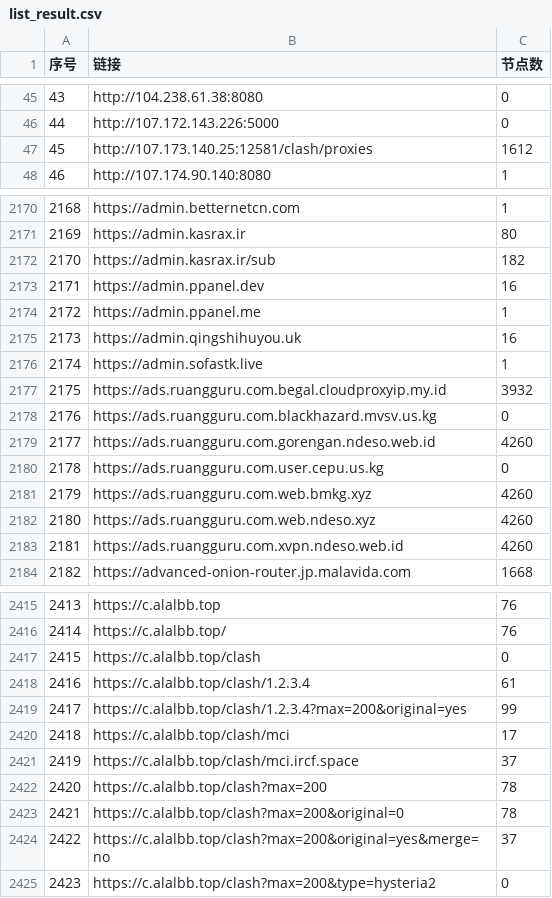
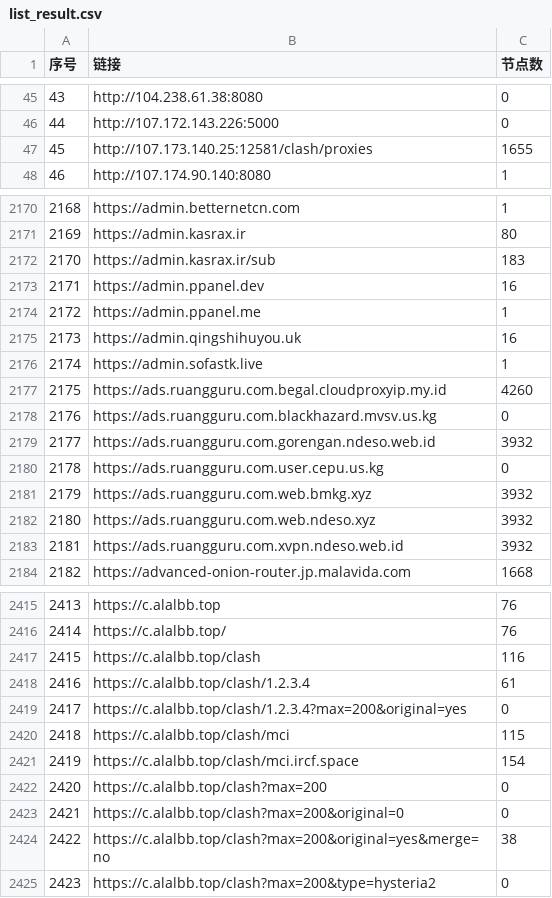
Before and after one commit to qjlxg/ss2, a CSV file: list_result.csv, drawn as a sheet; only a part is shown, gaps mark what is left out; the diff covers the shown part only.

```diff
--- a/list_result.csv
+++ b/list_result.csv
@@ -46,3 +46,3 @@
 44,http://107.172.143.226:5000,0
-45,http://107.173.140.25:12581/clash/proxies,1612
+45,http://107.173.140.25:12581/clash/proxies,1655
 46,http://107.174.90.140:8080,1
@@ -2171,3 +2171,3 @@
 2169,https://admin.kasrax.ir,80
-2170,https://admin.kasrax.ir/sub,182
+2170,https://admin.kasrax.ir/sub,183
 2171,https://admin.ppanel.dev,16
@@ -2176,9 +2176,9 @@
 2174,https://admin.sofastk.live,1
-2175,https://ads.ruangguru.com.begal.cloudproxyip.my.id,3932
+2175,https://ads.ruangguru.com.begal.cloudproxyip.my.id,4260
 2176,https://ads.ruangguru.com.blackhazard.mvsv.us.kg,0
-2177,https://ads.ruangguru.com.gorengan.ndeso.web.id,4260
+2177,https://ads.ruangguru.com.gorengan.ndeso.web.id,3932
 2178,https://ads.ruangguru.com.user.cepu.us.kg,0
-2179,https://ads.ruangguru.com.web.bmkg.xyz,4260
-2180,https://ads.ruangguru.com.web.ndeso.xyz,4260
-2181,https://ads.ruangguru.com.xvpn.ndeso.web.id,4260
+2179,https://ads.ruangguru.com.web.bmkg.xyz,3932
+2180,https://ads.ruangguru.com.web.ndeso.xyz,3932
+2181,https://ads.ruangguru.com.xvpn.ndeso.web.id,3932
 2182,https://advanced-onion-router.jp.malavida.com,1668
@@ -2416,10 +2416,10 @@
 2414,https://c.alalbb.top/,76
-2415,https://c.alalbb.top/clash,0
+2415,https://c.alalbb.top/clash,116
 2416,https://c.alalbb.top/clash/1.2.3.4,61
-2417,https://c.alalbb.top/clash/1.2.3.4?max=200&original=yes,99
-2418,https://c.alalbb.top/clash/mci,17
-2419,https://c.alalbb.top/clash/mci.ircf.space,37
-2420,https://c.alalbb.top/clash?max=200,78
-2421,https://c.alalbb.top/clash?max=200&original=0,78
-2422,https://c.alalbb.top/clash?max=200&original=yes&merge=no,37
+2417,https://c.alalbb.top/clash/1.2.3.4?max=200&original=yes,0
+2418,https://c.alalbb.top/clash/mci,115
+2419,https://c.alalbb.top/clash/mci.ircf.space,154
+2420,https://c.alalbb.top/clash?max=200,0
+2421,https://c.alalbb.top/clash?max=200&original=0,0
+2422,https://c.alalbb.top/clash?max=200&original=yes&merge=no,38
 2423,https://c.alalbb.top/clash?max=200&type=hysteria2,0
```
Also changed, not shown: 165 edited cells elsewhere in this file, 14 other files.
